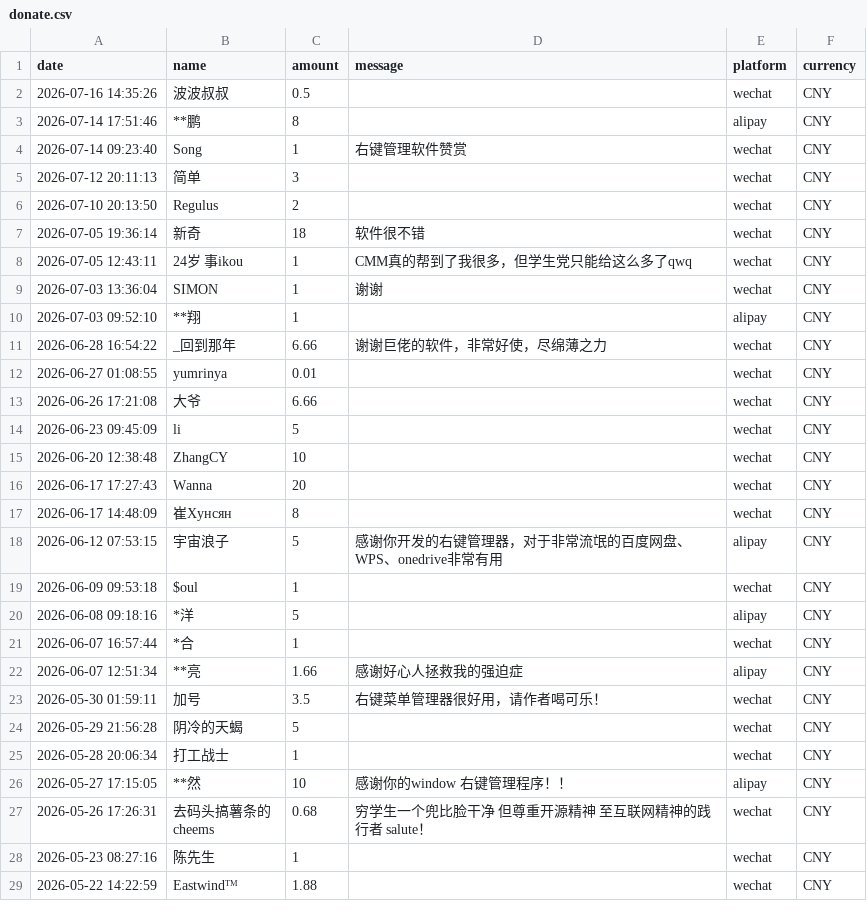
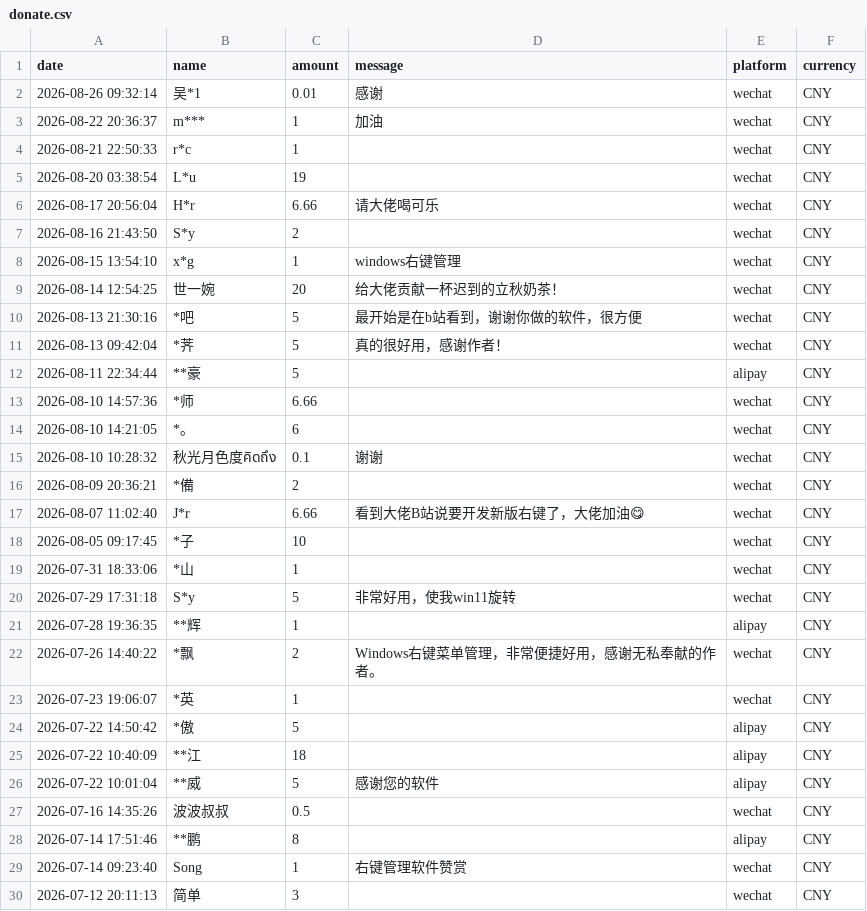
Before and after one commit to YeahOSS/WinCraft, a CSV file: donate/donate.csv, drawn as a sheet; only a part is shown; the shorter side is filled out with more unchanged rows.

Commit message:
docs: update the list of donations

```diff
--- a/donate/donate.csv
+++ b/donate/donate.csv
@@ -1,2 +1,27 @@
 date,name,amount,message,platform,currency
+2026-08-26 09:32:14,吴*1,0.01,感谢,wechat,CNY
+2026-08-22 20:36:37,m***,1,加油,wechat,CNY
+2026-08-21 22:50:33,r*c,1,,wechat,CNY
+2026-08-20 03:38:54,L*u,19,,wechat,CNY
+2026-08-17 20:56:04,H*r,6.66,请大佬喝可乐,wechat,CNY
+2026-08-16 21:43:50,S*y,2,,wechat,CNY
+2026-08-15 13:54:10,x*g,1,windows右键管理,wechat,CNY
+2026-08-14 12:54:25,世一婉,20,给大佬贡献一杯迟到的立秋奶茶！,wechat,CNY
+2026-08-13 21:30:16,*吧,5,最开始是在b站看到，谢谢你做的软件，很方便,wechat,CNY
+2026-08-13 09:42:04,*荠,5,真的很好用，感谢作者！,wechat,CNY
+2026-08-11 22:34:44,**豪,5,,alipay,CNY
+2026-08-10 14:57:36,*师,6.66,,wechat,CNY
+2026-08-10 14:21:05,*。,6,,wechat,CNY
+2026-08-10 10:28:32,秋光月色度คิดถึง,0.1,谢谢,wechat,CNY
+2026-08-09 20:36:21,*備,2,,wechat,CNY
+2026-08-07 11:02:40,J*r,6.66,看到大佬B站说要开发新版右键了，大佬加油😋,wechat,CNY
+2026-08-05 09:17:45,*子,10,,wechat,CNY
+2026-07-31 18:33:06,*山,1,,wechat,CNY
+2026-07-29 17:31:18,S*y,5,非常好用，使我win11旋转,wechat,CNY
+2026-07-28 19:36:35,**辉,1,,alipay,CNY
+2026-07-26 14:40:22,*飘,2,Windows右键菜单管理，非常便捷好用，感谢无私奉献的作者。,wechat,CNY
+2026-07-23 19:06:07,*英,1,,wechat,CNY
+2026-07-22 14:50:42,*傲,5,,alipay,CNY
+2026-07-22 10:40:09,**江,18,,alipay,CNY
+2026-07-22 10:01:04,**威,5,感谢您的软件,alipay,CNY
 2026-07-16 14:35:26,波波叔叔,0.5,,wechat,CNY
```
